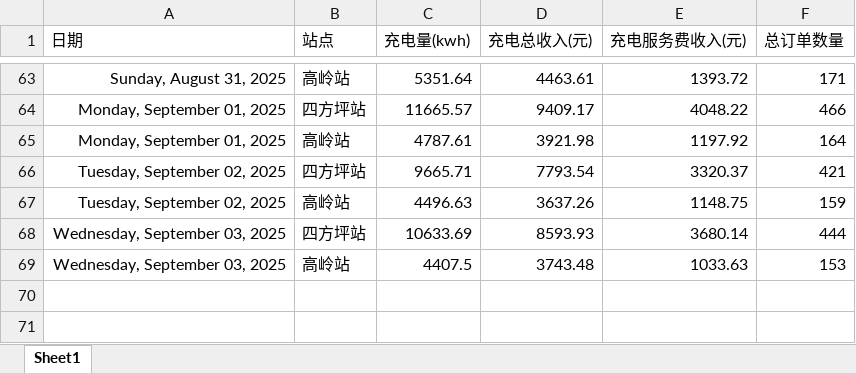
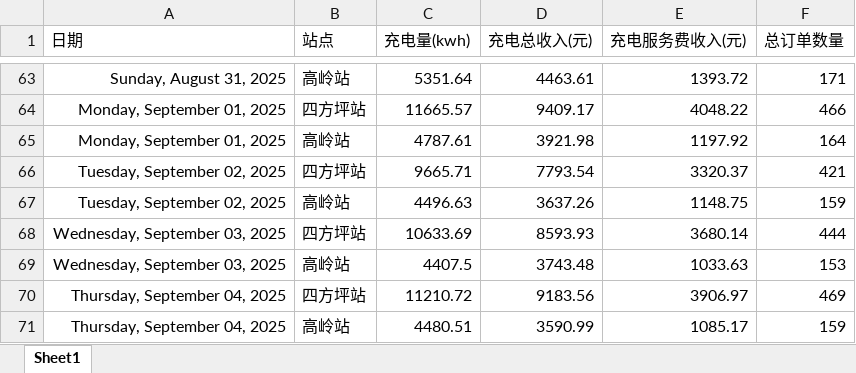
Before and after one commit to jiangnanwaw/my-page, an Excel workbook: data/daydata.xlsx, sheet Sheet1, drawn as a sheet; only a part is shown, gaps mark what is left out; values as stored, in another font and other column widths than the file's, no borders; the diff names each change by its address in the sheet, - before the commit and + after, or states it on an @@ line.

```diff
--- a/data/daydata.xlsx (sheet Sheet1)
+++ b/data/daydata.xlsx (sheet Sheet1)
+row 70: Thursday, September 04, 2025 | 四方坪站 | 11210.72 | 9183.56 | 3906.97 | 469
+row 71: Thursday, September 04, 2025 | 高岭站 | 4480.51 | 3590.99 | 1085.17 | 159
```
Also changed, not shown: data/homepage.xlsx.
